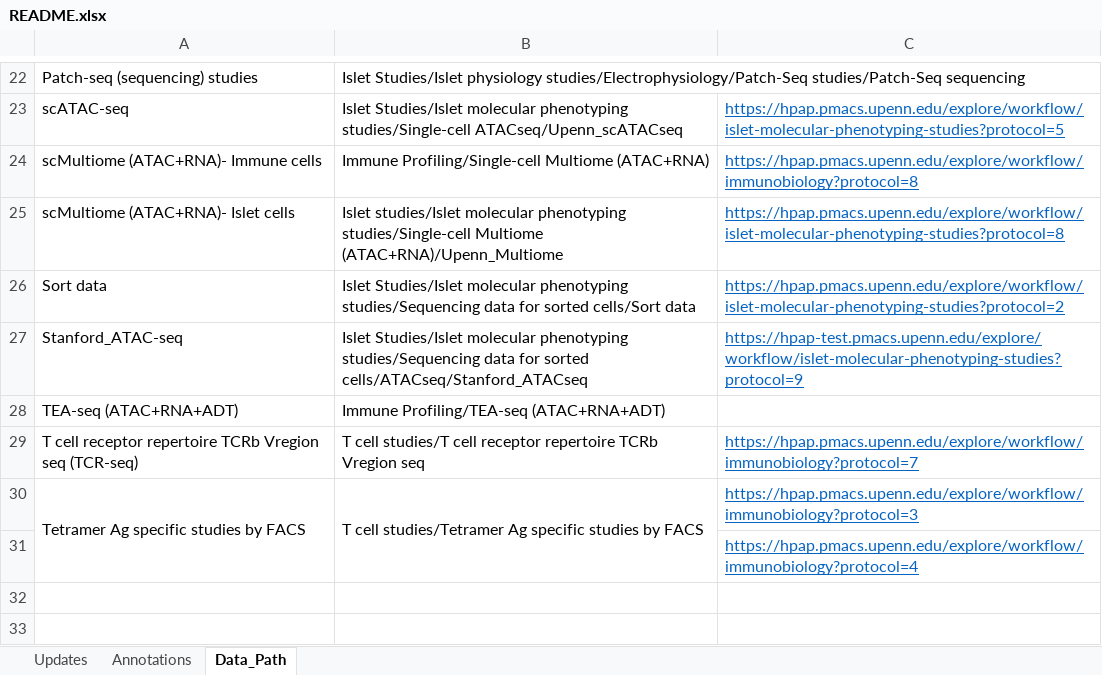
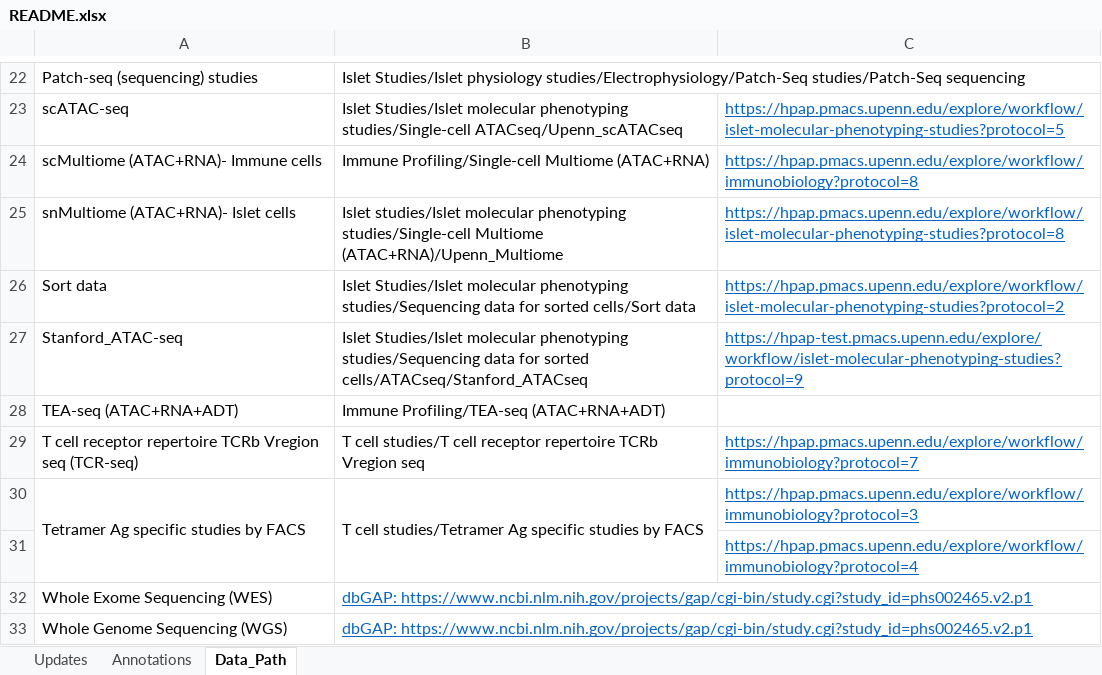
Before and after one commit to faryabiLab/hpap-public, an Excel workbook: assets/metadata/latest/README.xlsx, sheet Data_Path, drawn as a sheet; only a part is shown, gaps mark what is left out; values as stored, in another font and other column widths than the file's, no borders; 1 other sheet too large or unreadable and not compared; the diff names each change by its address in the sheet, - before the commit and + after, or states it on an @@ line.

```diff
--- a/assets/metadata/latest/README.xlsx (sheet Data_Path)
+++ b/assets/metadata/latest/README.xlsx (sheet Data_Path)
-A25: scMultiome (ATAC+RNA)- Islet cells
+A25: snMultiome (ATAC+RNA)- Islet cells
+row 32: Whole Exome Sequencing (WES) | dbGAP: https://www.ncbi.nlm.nih.gov/projects/gap/cgi-bin/study.cgi?study_id=phs002465.v2.p1
+row 33: Whole Genome Sequencing (WGS) | dbGAP: https://www.ncbi.nlm.nih.gov/projects/gap/cgi-bin/study.cgi?study_id=phs002465.v2.p1
```
Also changed, not shown: sheet Updates, assets/metadata/latest/PancDB_Donors.xlsx, 6 other files.
